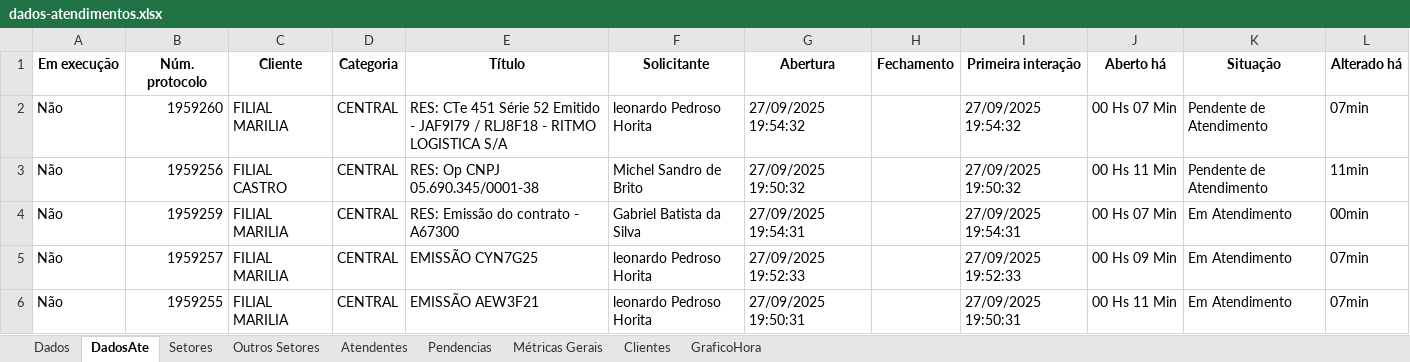
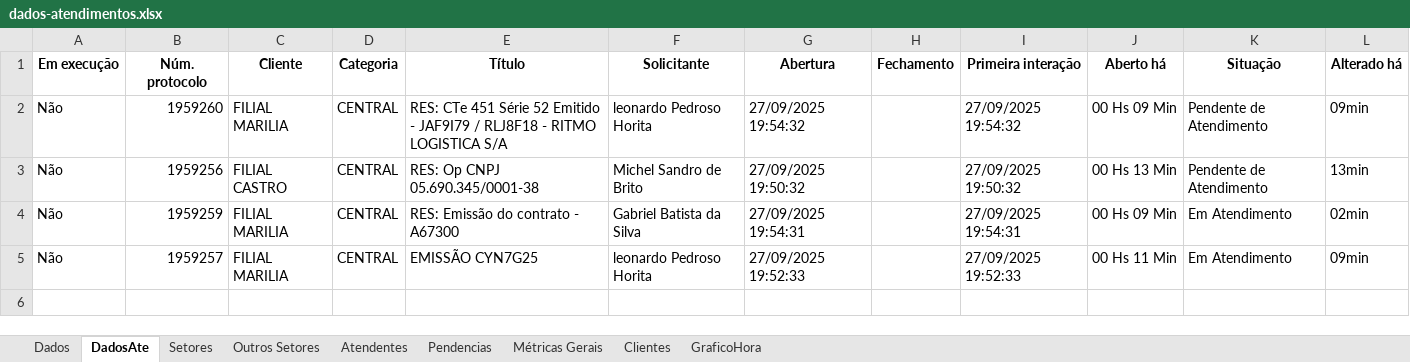
Before and after one commit to GabrielSilvaRit/Excel-painel, an Excel workbook: dados-atendimentos.xlsx, sheet DadosAte, drawn as a sheet; values as stored, in another font and other column widths than the file's, no borders; the diff names each change by its address in the sheet, - before the commit and + after, or states it on an @@ line.

```diff
--- a/dados-atendimentos.xlsx (sheet DadosAte)
+++ b/dados-atendimentos.xlsx (sheet DadosAte)
-J2 (Aberto há): 00 Hs 07 Min
+J2 (Aberto há): 00 Hs 09 Min
-L2 (Alterado há): 07min
+L2 (Alterado há): 09min
-J3 (Aberto há): 00 Hs 11 Min
+J3 (Aberto há): 00 Hs 13 Min
-L3 (Alterado há): 11min
+L3 (Alterado há): 13min
-J4 (Aberto há): 00 Hs 07 Min
+J4 (Aberto há): 00 Hs 09 Min
-L4 (Alterado há): 00min
+L4 (Alterado há): 02min
-J5 (Aberto há): 00 Hs 09 Min
+J5 (Aberto há): 00 Hs 11 Min
-L5 (Alterado há): 07min
+L5 (Alterado há): 09min
-row 6: Não | 1959255 | FILIAL MARILIA | CENTRAL | EMISSÃO AEW3F21 | leonardo Pedroso Horita | 27/09/2025 19:50:31 |  | 27/09/2025 19:50:31 | 00 Hs 11 Min | Em Atendimento | 07min
```
Also changed, not shown: sheet Dados, sheet Setores, sheet Métricas Gerais.
